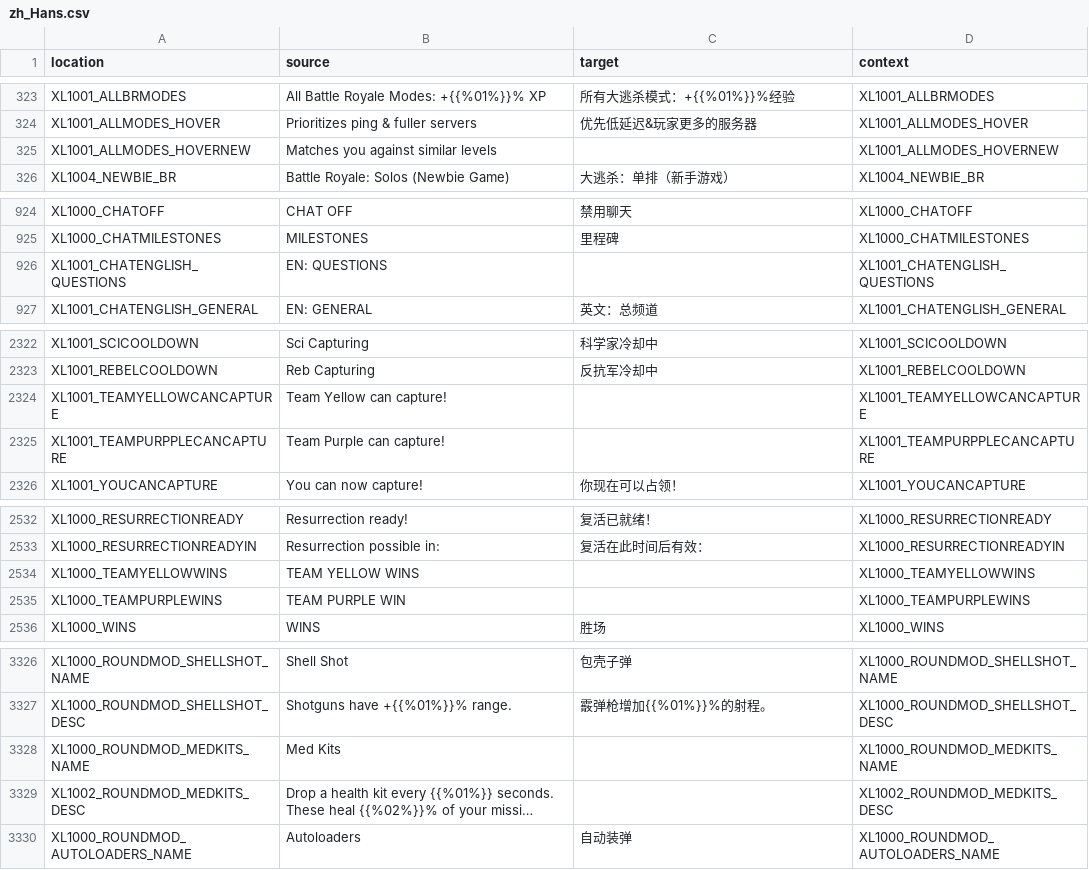
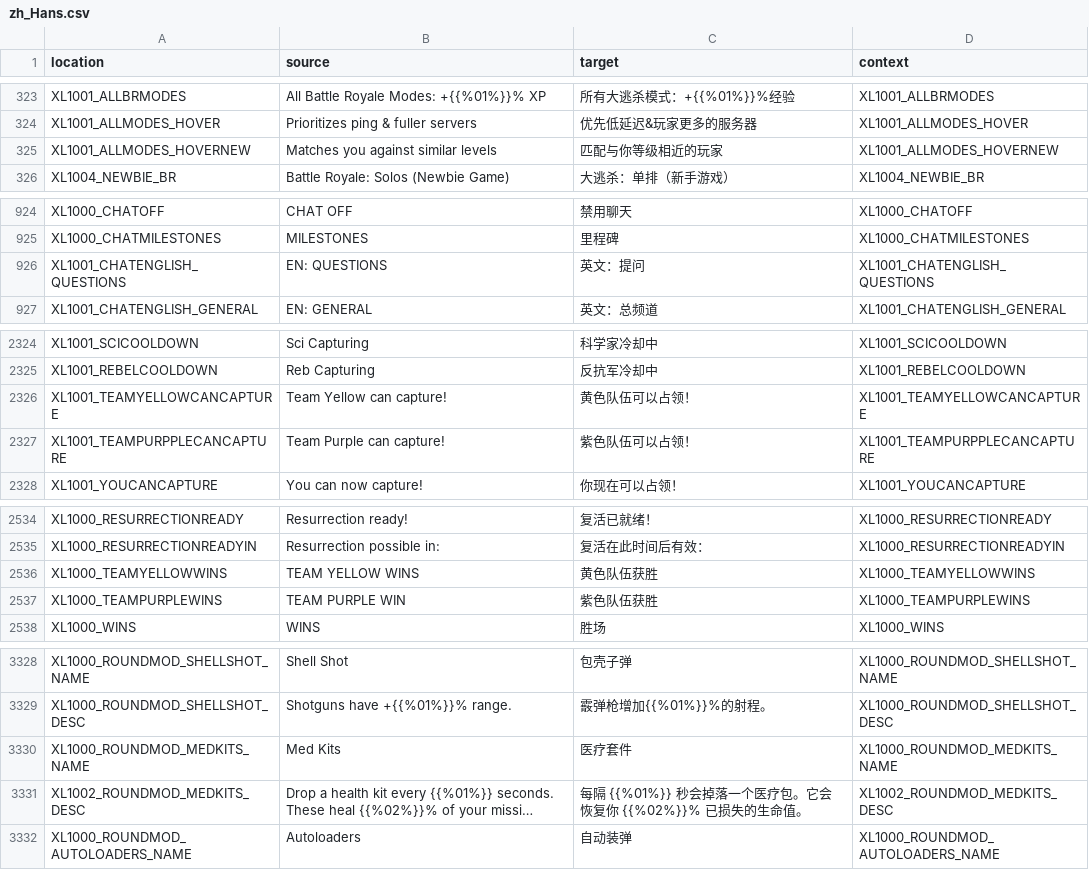
Before and after one commit to bencelot/GeneshiftTranslations, a CSV file: zh_Hans.csv, drawn as a sheet; only a part is shown, gaps mark what is left out; long unchanged cells end in …; addresses are those after the commit; the diff covers the shown part only; the diff names each change by its address in the sheet, - before the commit and + after, or states it on an @@ line.

```diff
--- a/zh_Hans.csv
+++ b/zh_Hans.csv
-C325 (target): (empty)
+C325 (target): 匹配与你等级相近的玩家
-C926 (target): (empty)
+C926 (target): 英文：提问
-C2326 (target): (empty)
+C2326 (target): 黄色队伍可以占领！
-C2327 (target): (empty)
+C2327 (target): 紫色队伍可以占领！
-C2536 (target): (empty)
+C2536 (target): 黄色队伍获胜
-C2537 (target): (empty)
+C2537 (target): 紫色队伍获胜
-C3330 (target): (empty)
+C3330 (target): 医疗套件
-C3331 (target): (empty)
+C3331 (target): 每隔 {{%01%}} 秒会掉落一个医疗包。它会恢复你 {{%02%}}% 已损失的生命值。
```
Also changed, not shown: 2 added rows and 23 edited cells elsewhere in this file, de.csv, en.csv, 4 other files.
